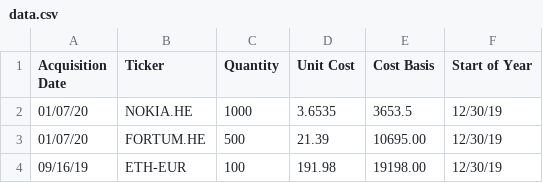
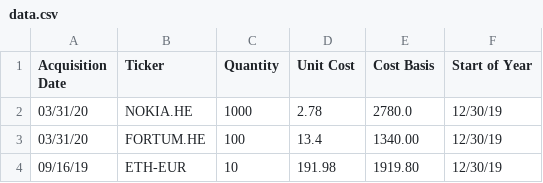
Before and after one commit to duy7590/portfolio_tracker, a CSV file: data.csv, drawn as a sheet.

Commit message:
Update data.csv

```diff
--- a/data.csv
+++ b/data.csv
@@ -1,4 +1,4 @@
 Acquisition Date,Ticker,Quantity,Unit Cost,Cost Basis,Start of Year
-01/07/20,NOKIA.HE,1000,3.6535,3653.5,12/30/19
-01/07/20,FORTUM.HE,500,21.39,10695.00,12/30/19
-09/16/19,ETH-EUR,100,191.98,19198.00,12/30/19
+03/31/20,NOKIA.HE,1000,2.78,2780.0,12/30/19
+03/31/20,FORTUM.HE,100,13.4,1340.00,12/30/19
+09/16/19,ETH-EUR,10,191.98,1919.80,12/30/19
```
